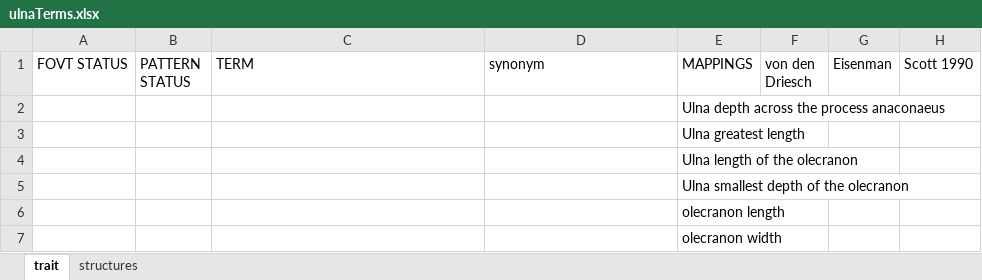
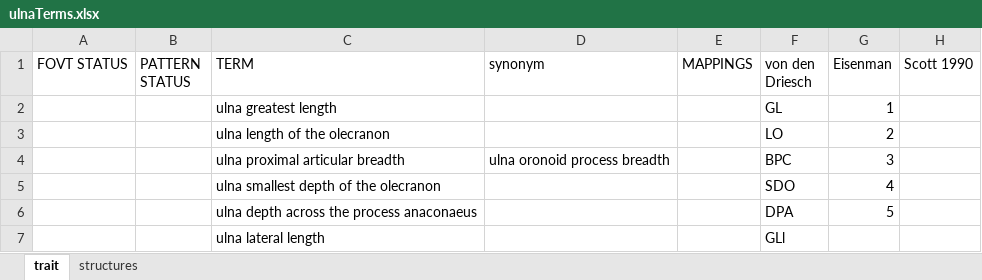
Before and after one commit to futres/fovt, an Excel workbook: terms/ulnaTerms.xlsx, sheet trait, drawn as a sheet; values as stored, in another font and other column widths than the file's, no borders; removed rows and columns are numbered as before the commit, all else as after; the diff names each change by its address in the sheet, - before the commit and + after, or states it on an @@ line.

```diff
--- a/terms/ulnaTerms.xlsx (sheet trait)
+++ b/terms/ulnaTerms.xlsx (sheet trait)
-row 2:  |  |  |  | Ulna depth across the process anaconaeus
-row 3:  |  |  |  | Ulna greatest length
-row 4:  |  |  |  | Ulna length of the olecranon
-row 5:  |  |  |  | Ulna smallest depth of the olecranon
-row 6:  |  |  |  | olecranon length
-row 7:  |  |  |  | olecranon width
+row 2:  |  | ulna greatest length |  |  | GL | 1
+row 3:  |  | ulna length of the olecranon |  |  | LO | 2
+row 4:  |  | ulna proximal articular breadth | ulna oronoid process breadth |  | BPC | 3
+row 5:  |  | ulna smallest depth of the olecranon |  |  | SDO | 4
+row 6:  |  | ulna depth across the process anaconaeus |  |  | DPA | 5
+row 7:  |  | ulna lateral length |  |  | GLl
```
Also changed, not shown: terms/calcaneusTerms.xlsx, terms/femurTerms.xlsx, 6 other files.
